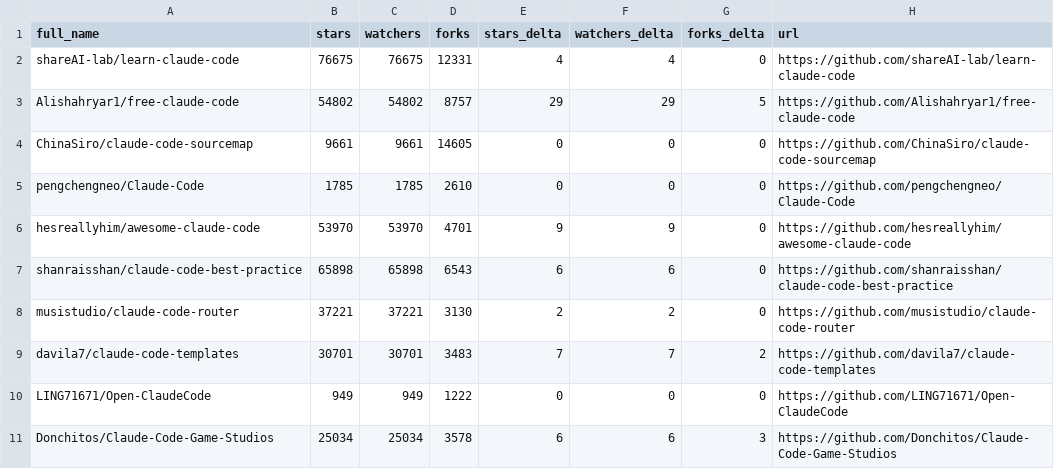
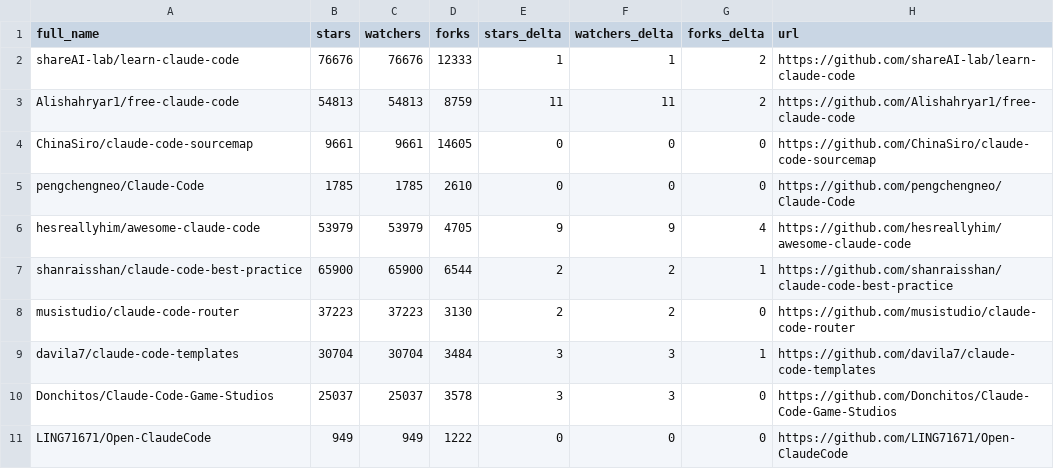
Before and after one commit to tiennh93/awesome-claude-code, a CSV file: data/repo-ticker.csv, drawn as a sheet; only a part is shown; the diff covers the shown part only.

```diff
--- a/data/repo-ticker.csv
+++ b/data/repo-ticker.csv
@@ -1,11 +1,11 @@
 full_name,stars,watchers,forks,stars_delta,watchers_delta,forks_delta,url
-shareAI-lab/learn-claude-code,76675,76675,12331,4,4,0,https://github.com/shareAI-lab/learn-claude-code
-Alishahryar1/free-claude-code,54802,54802,8757,29,29,5,https://github.com/Alishahryar1/free-claude-code
+shareAI-lab/learn-claude-code,76676,76676,12333,1,1,2,https://github.com/shareAI-lab/learn-claude-code
+Alishahryar1/free-claude-code,54813,54813,8759,11,11,2,https://github.com/Alishahryar1/free-claude-code
 ChinaSiro/claude-code-sourcemap,9661,9661,14605,0,0,0,https://github.com/ChinaSiro/claude-code-sourcemap
 pengchengneo/Claude-Code,1785,1785,2610,0,0,0,https://github.com/pengchengneo/Claude-Code
-hesreallyhim/awesome-claude-code,53970,53970,4701,9,9,0,https://github.com/hesreallyhim/awesome-claude-code
-shanraisshan/claude-code-best-practice,65898,65898,6543,6,6,0,https://github.com/shanraisshan/claude-code-best-practice
-musistudio/claude-code-router,37221,37221,3130,2,2,0,https://github.com/musistudio/claude-code-router
-davila7/claude-code-templates,30701,30701,3483,7,7,2,https://github.com/davila7/claude-code-templates
+hesreallyhim/awesome-claude-code,53979,53979,4705,9,9,4,https://github.com/hesreallyhim/awesome-claude-code
+shanraisshan/claude-code-best-practice,65900,65900,6544,2,2,1,https://github.com/shanraisshan/claude-code-best-practice
+musistudio/claude-code-router,37223,37223,3130,2,2,0,https://github.com/musistudio/claude-code-router
+davila7/claude-code-templates,30704,30704,3484,3,3,1,https://github.com/davila7/claude-code-templates
+Donchitos/Claude-Code-Game-Studios,25037,25037,3578,3,3,0,https://github.com/Donchitos/Claude-Code-Game-Studios
 LING71671/Open-ClaudeCode,949,949,1222,0,0,0,https://github.com/LING71671/Open-ClaudeCode
-Donchitos/Claude-Code-Game-Studios,25034,25034,3578,6,6,3,https://github.com/Donchitos/Claude-Code-Game-Studios
```
Also changed, not shown: 3 added rows, 3 removed rows, 2 moved rows and 85 edited cells elsewhere in this file, 2 other files.
